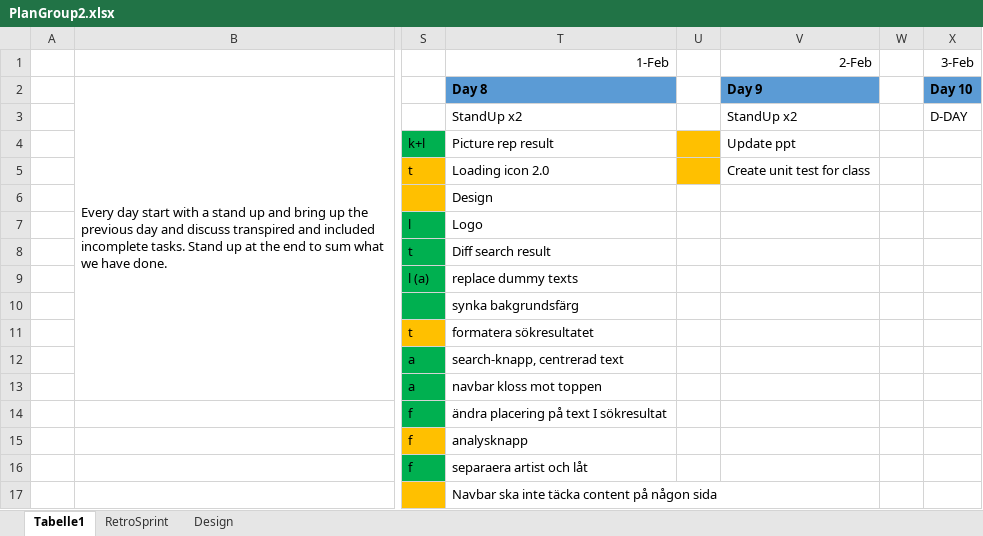
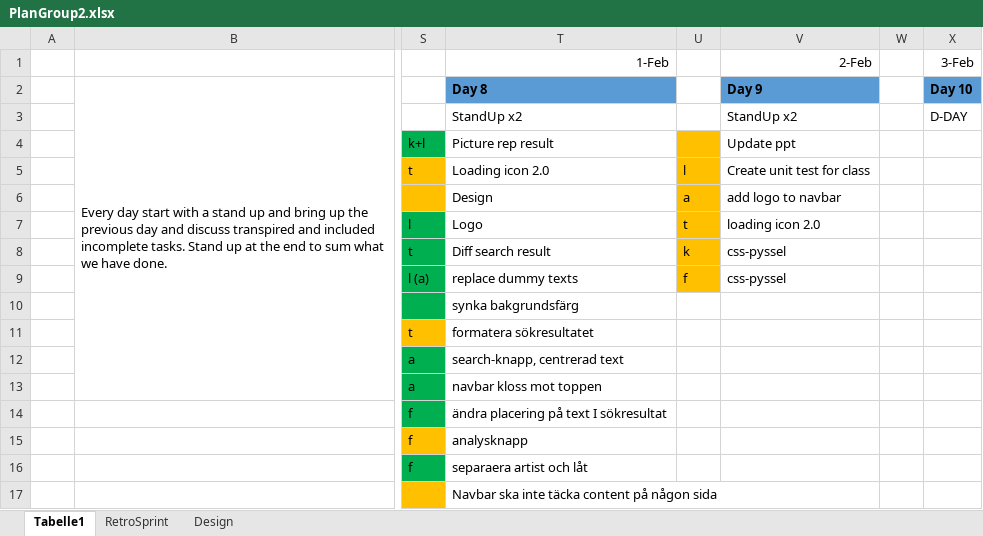
Before and after one commit to Ecksmas/Emotus, an Excel workbook: ProjectFiles/PlanGroup2.xlsx, sheet Tabelle1, drawn as a sheet; only a part is shown, gaps mark what is left out; values as stored, in another font and other column widths than the file's, no borders; the diff names each change by its address in the sheet, - before the commit and + after, or states it on an @@ line.

Commit message:
bara excel

```diff
--- a/ProjectFiles/PlanGroup2.xlsx (sheet Tabelle1)
+++ b/ProjectFiles/PlanGroup2.xlsx (sheet Tabelle1)
-U5: (empty)
+U5: l
-U6: (empty)
+U6: a
-U6:U9 fill: none
+U6:U9 fill: #FFC000
-V6 (2-Feb): (empty)
+V6 (2-Feb): add logo to navbar
-U7: (empty)
+U7: t
-V7 (2-Feb): (empty)
+V7 (2-Feb): loading icon 2.0
-U8: (empty)
+U8: k
-V8:V9 (2-Feb): (empty)
+V8:V9 (2-Feb): css-pyssel
-U9: (empty)
+U9: f
```
